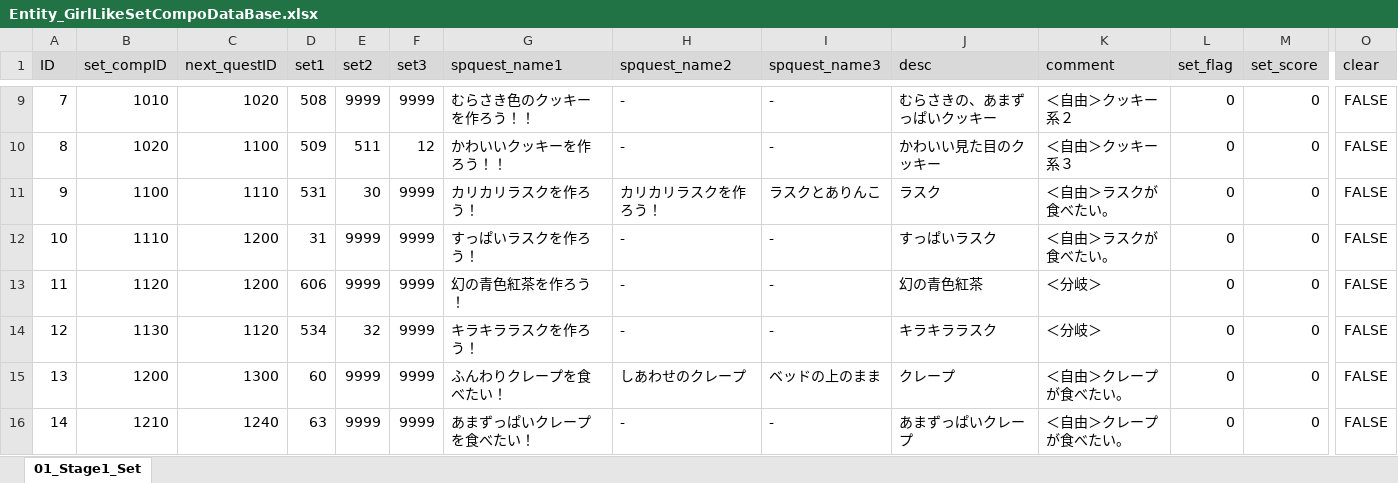
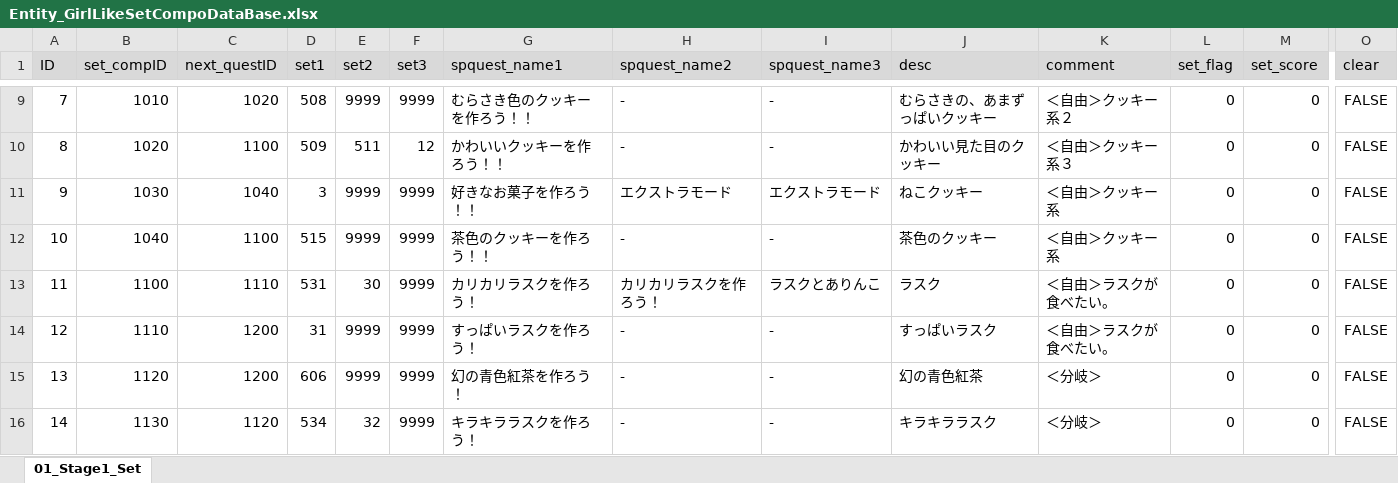
Before and after one commit to matoarita/Okashi_Atlier2, an Excel workbook: Assets/Excel_Data/Entity_GirlLikeSetCompoDataBase.xlsx, sheet 01_Stage1_Set, drawn as a sheet; only a part is shown, gaps mark what is left out; the shorter side is filled out with more unchanged rows; values as stored, in another font and other column widths than the file's, no borders; addresses are those after the commit; rows hold the shown columns only; the diff names each change by its address in the sheet, - before the commit and + after, or states it on an @@ line.

```diff
--- a/Assets/Excel_Data/Entity_GirlLikeSetCompoDataBase.xlsx (sheet 01_Stage1_Set)
+++ b/Assets/Excel_Data/Entity_GirlLikeSetCompoDataBase.xlsx (sheet 01_Stage1_Set)
+row 11: 9 | 1030 | 1040 | 3 | 9999 | 9999 | 好きなお菓子を作ろう！！ | エクストラモード | エクストラモード | ねこクッキー | ＜自由＞クッキー系 | 0 | 0 | FALSE
+row 12: 10 | 1040 | 1100 | 515 | 9999 | 9999 | 茶色のクッキーを作ろう！！ | - | - | 茶色のクッキー | ＜自由＞クッキー系 | 0 | 0 | FALSE
@@ column A (ID) renumbered from row 13 down @@
```
Also changed, not shown: Assets/Excel_Data/Entity_GirlLikeSetDataBase.xlsx, Assets/Excel_Data/Entity_ItemDataBase.xlsx, 54 other files.
